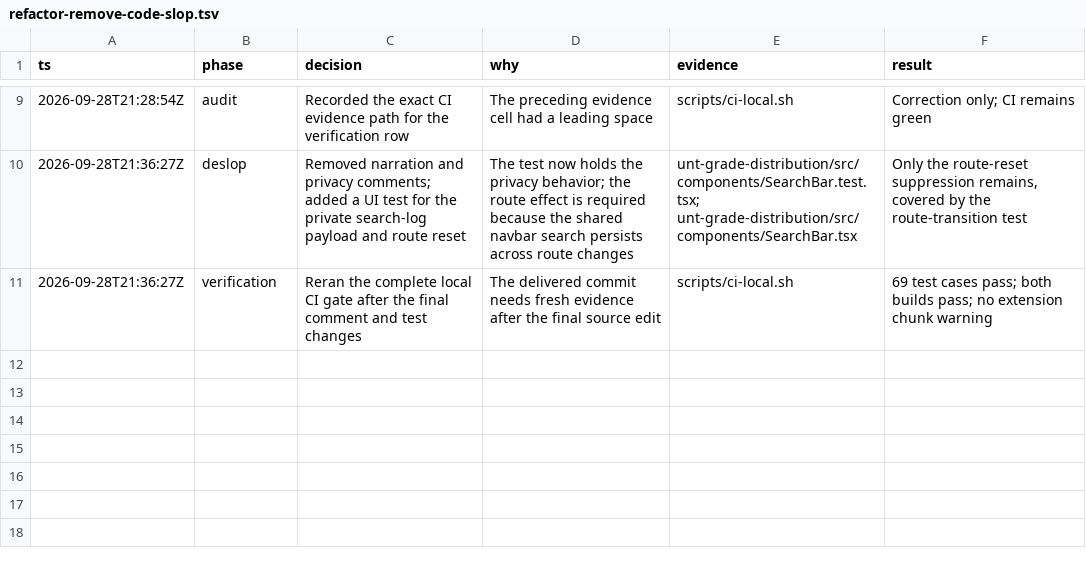
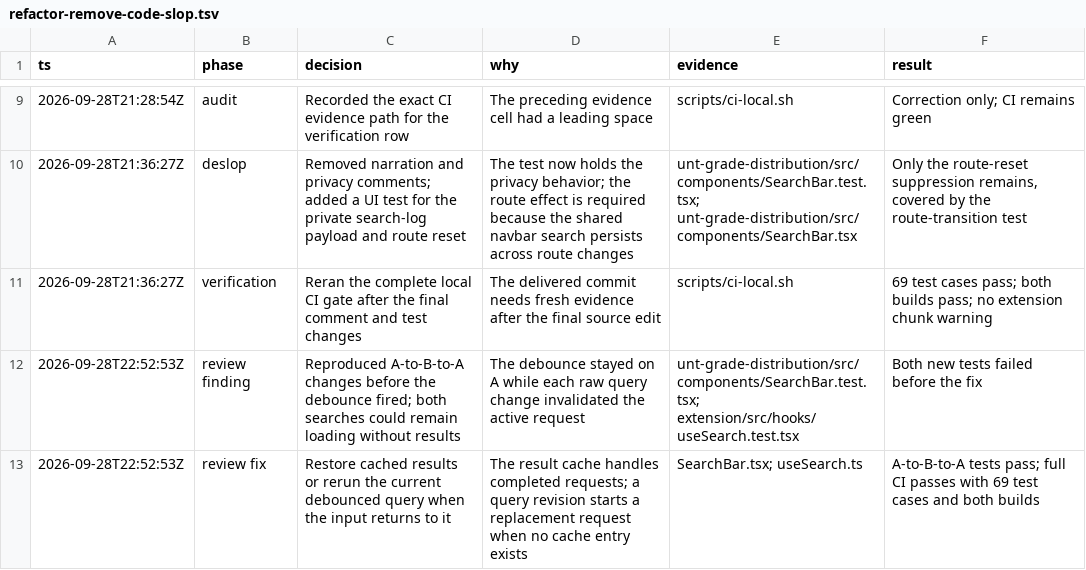
Before and after one commit to dyl-joseph/grades-unt, a TSV file: .audit/refactor-remove-code-slop.tsv, drawn as a sheet; only a part is shown, gaps mark what is left out.

Commit message:
fix(search): handle queries restored before debounce

```diff
--- a/.audit/refactor-remove-code-slop.tsv
+++ b/.audit/refactor-remove-code-slop.tsv
@@ -11 +11,3 @@ ts	phase	decision	why	evidence	result
 2026-09-28T21:36:27Z	verification	Reran the complete local CI gate after the final comment and test changes	The delivered commit needs fresh evidence after the final source edit	scripts/ci-local.sh	69 test cases pass; both builds pass; no extension chunk warning
+2026-09-28T22:52:53Z	review finding	Reproduced A-to-B-to-A changes before the debounce fired; both searches could remain loading without results	The debounce stayed on A while each raw query change invalidated the active request	unt-grade-distribution/src/components/SearchBar.test.tsx; extension/src/hooks/useSearch.test.tsx	Both new tests failed before the fix
+2026-09-28T22:52:53Z	review fix	Restore cached results or rerun the current debounced query when the input returns to it	The result cache handles completed requests; a query revision starts a replacement request when no cache entry exists	SearchBar.tsx; useSearch.ts	A-to-B-to-A tests pass; full CI passes with 69 test cases and both builds
```
Also changed, not shown: 12 other files.
